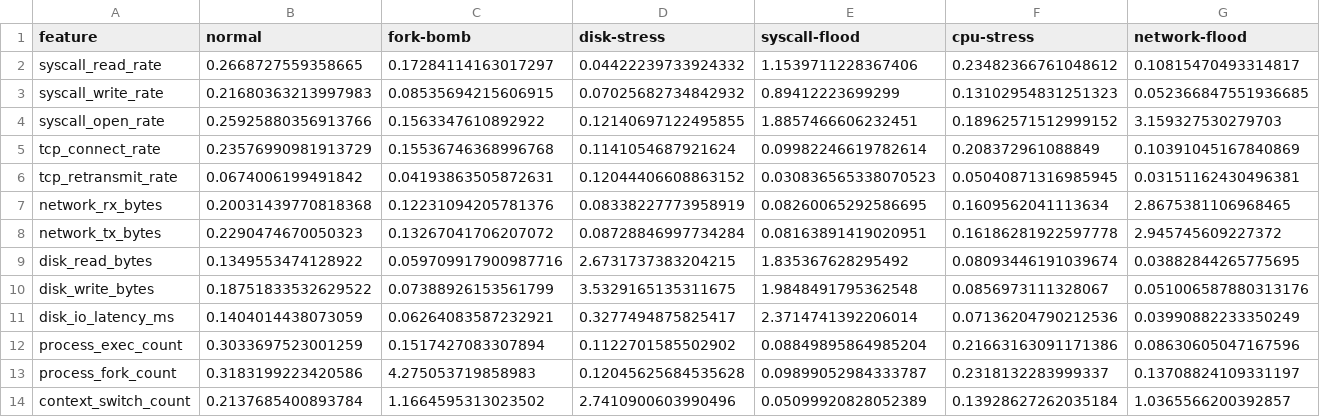
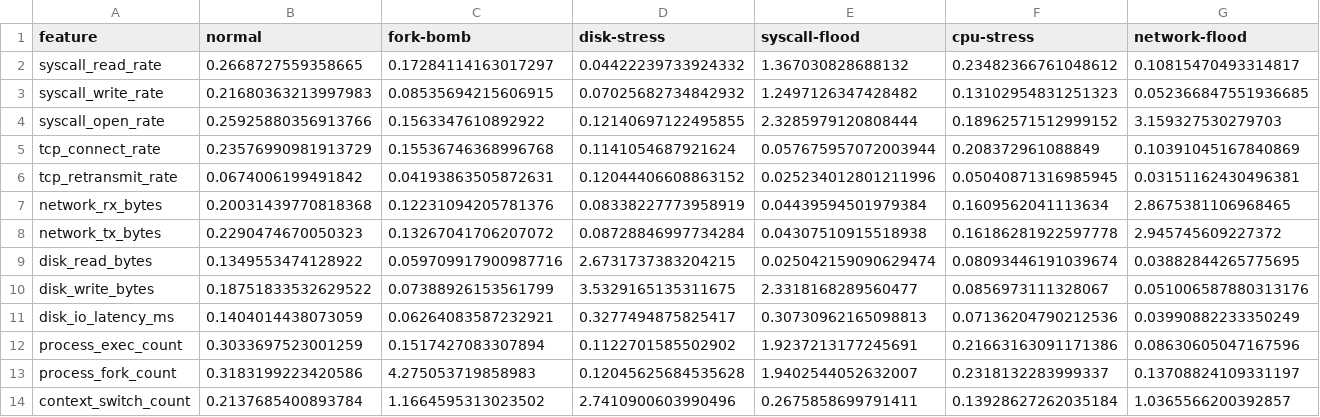
Before and after one commit to Mlnyuk/eBPF_final, a CSV file: results/shap_attribution.csv, drawn as a sheet.

```diff
--- a/results/shap_attribution.csv
+++ b/results/shap_attribution.csv
@@ -1,14 +1,14 @@
 feature,normal,fork-bomb,disk-stress,syscall-flood,cpu-stress,network-flood
-syscall_read_rate,0.2668727559358665,0.17284114163017297,0.04422239733924332,1.1539711228367406,0.23482366761048612,0.10815470493314817
-syscall_write_rate,0.21680363213997983,0.08535694215606915,0.07025682734842932,0.89412223699299,0.13102954831251323,0.052366847551936685
-syscall_open_rate,0.25925880356913766,0.1563347610892922,0.12140697122495855,1.8857466606232451,0.18962571512999152,3.159327530279703
-tcp_connect_rate,0.23576990981913729,0.15536746368996768,0.1141054687921624,0.09982246619782614,0.208372961088849,0.10391045167840869
-tcp_retransmit_rate,0.0674006199491842,0.04193863505872631,0.12044406608863152,0.030836565338070523,0.05040871316985945,0.03151162430496381
-network_rx_bytes,0.20031439770818368,0.12231094205781376,0.08338227773958919,0.08260065292586695,0.1609562041113634,2.8675381106968465
-network_tx_bytes,0.2290474670050323,0.13267041706207072,0.08728846997734284,0.08163891419020951,0.16186281922597778,2.945745609227372
-disk_read_bytes,0.1349553474128922,0.059709917900987716,2.6731737383204215,1.835367628295492,0.08093446191039674,0.03882844265775695
-disk_write_bytes,0.18751833532629522,0.07388926153561799,3.5329165135311675,1.9848491795362548,0.0856973111328067,0.051006587880313176
-disk_io_latency_ms,0.1404014438073059,0.06264083587232921,0.3277494875825417,2.3714741392206014,0.07136204790212536,0.03990882233350249
-process_exec_count,0.3033697523001259,0.1517427083307894,0.1122701585502902,0.08849895864985204,0.21663163091171386,0.08630605047167596
-process_fork_count,0.3183199223420586,4.275053719858983,0.12045625684535628,0.09899052984333787,0.2318132283999337,0.13708824109331197
-context_switch_count,0.2137685400893784,1.1664595313023502,2.7410900603990496,0.05099920828052389,0.13928627262035184,1.0365566200392857
+syscall_read_rate,0.2668727559358665,0.17284114163017297,0.04422239733924332,1.367030828688132,0.23482366761048612,0.10815470493314817
+syscall_write_rate,0.21680363213997983,0.08535694215606915,0.07025682734842932,1.2497126347428482,0.13102954831251323,0.052366847551936685
+syscall_open_rate,0.25925880356913766,0.1563347610892922,0.12140697122495855,2.3285979120808444,0.18962571512999152,3.159327530279703
+tcp_connect_rate,0.23576990981913729,0.15536746368996768,0.1141054687921624,0.057675957072003944,0.208372961088849,0.10391045167840869
+tcp_retransmit_rate,0.0674006199491842,0.04193863505872631,0.12044406608863152,0.025234012801211996,0.05040871316985945,0.03151162430496381
+network_rx_bytes,0.20031439770818368,0.12231094205781376,0.08338227773958919,0.04439594501979384,0.1609562041113634,2.8675381106968465
+network_tx_bytes,0.2290474670050323,0.13267041706207072,0.08728846997734284,0.04307510915518938,0.16186281922597778,2.945745609227372
+disk_read_bytes,0.1349553474128922,0.059709917900987716,2.6731737383204215,0.025042159090629474,0.08093446191039674,0.03882844265775695
+disk_write_bytes,0.18751833532629522,0.07388926153561799,3.5329165135311675,2.3318168289560477,0.0856973111328067,0.051006587880313176
+disk_io_latency_ms,0.1404014438073059,0.06264083587232921,0.3277494875825417,0.30730962165098813,0.07136204790212536,0.03990882233350249
+process_exec_count,0.3033697523001259,0.1517427083307894,0.1122701585502902,1.9237213177245691,0.21663163091171386,0.08630605047167596
+process_fork_count,0.3183199223420586,4.275053719858983,0.12045625684535628,1.9402544052632007,0.2318132283999337,0.13708824109331197
+context_switch_count,0.2137685400893784,1.1664595313023502,2.7410900603990496,0.2675858699791411,0.13928627262035184,1.0365566200392857
```
Also changed, not shown: results/labeled/fault_syscall-flood.csv, results/roc_pr_points.csv, 4 other files.
